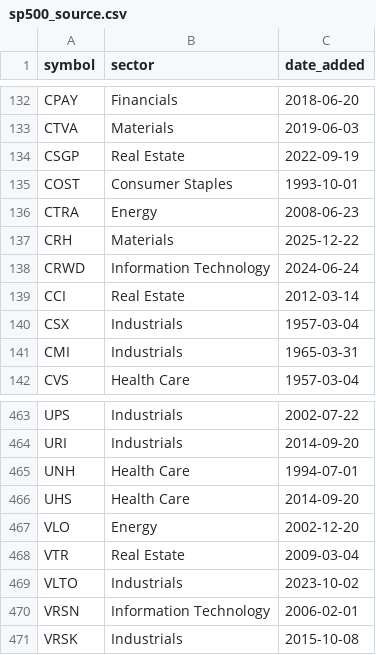
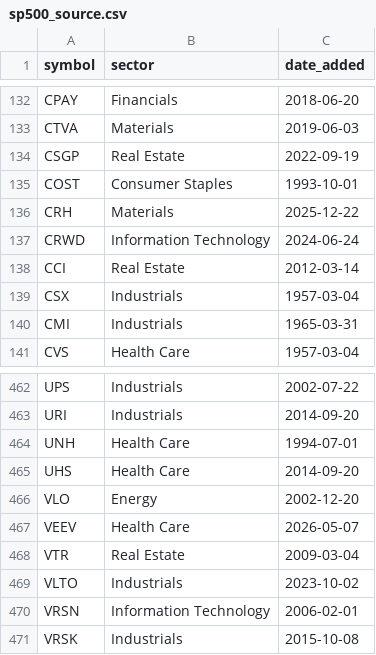
Before and after one commit to minhroi8/trading-routine, a CSV file: scripts/sp500_source.csv, drawn as a sheet; only a part is shown, gaps mark what is left out; removed rows and columns are numbered as before the commit, all else as after; the diff names each change by its address in the sheet, - before the commit and + after, or states it on an @@ line.

Commit message:
universe_refresh: 2026-05-17 — S&P 1500 rebuild: 289 passed (large=264, mid=23, small=2), 1217 rejected; expires 2026-05-24; switched S&P 400/600 sources to Wikipedia; fixed research_log append bug

```diff
--- a/scripts/sp500_source.csv
+++ b/scripts/sp500_source.csv
-row 136: CTRA | Energy | 2008-06-23
+row 467: VEEV | Health Care | 2026-05-07
```
Also changed, not shown: 3 other files.
